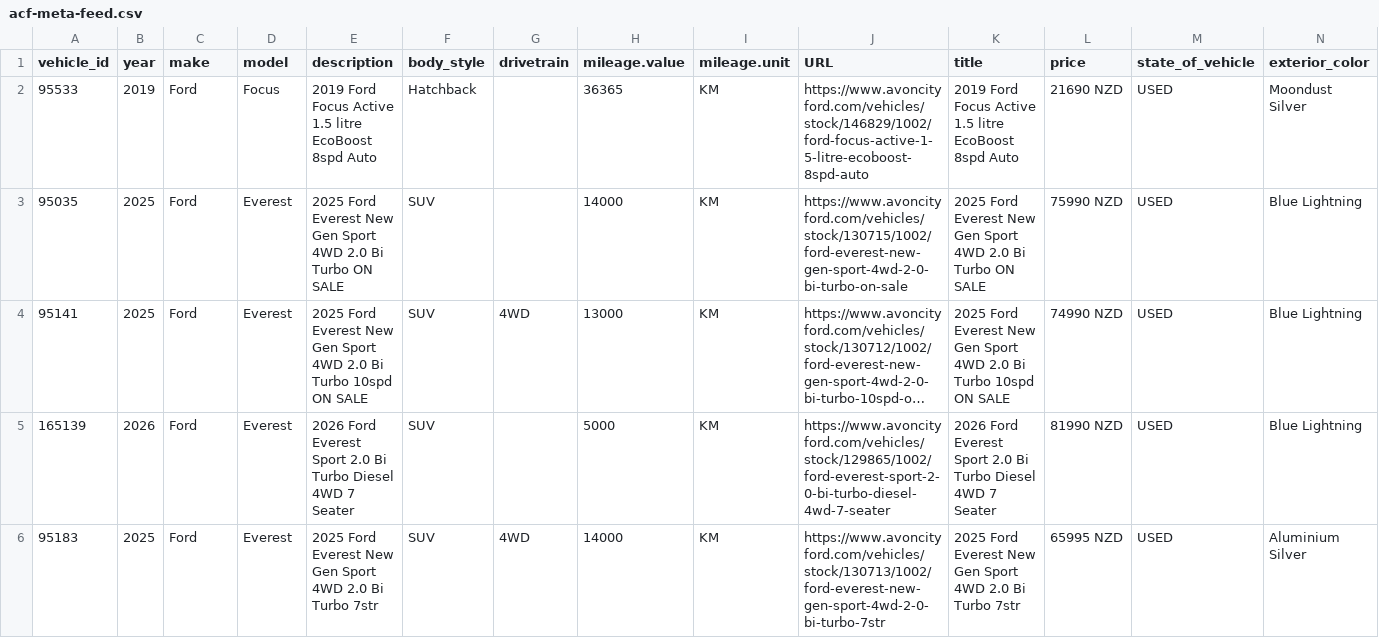
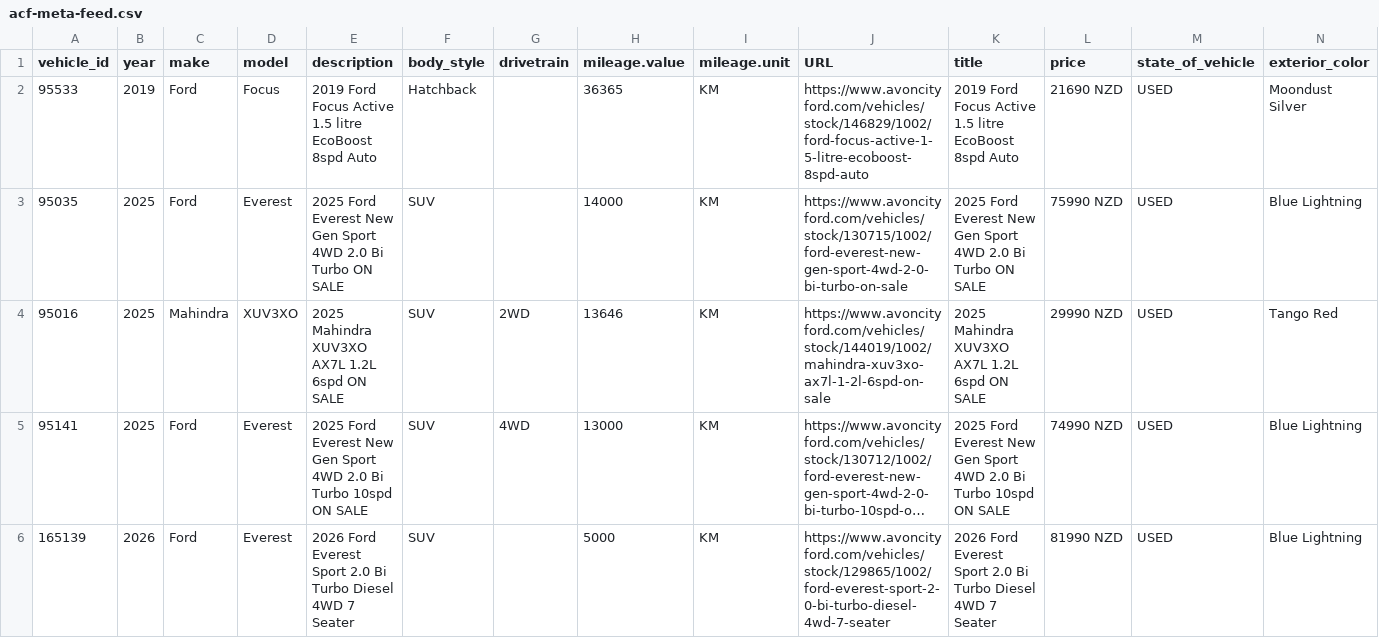
Before and after one commit to AshAcf/acf-meta-feed, a CSV file: public/acf-meta-feed.csv, drawn as a sheet; only a part is shown; the shorter side is filled out with more unchanged rows; long unchanged cells end in …; rows hold the shown columns only; the diff covers the shown part only; the diff names each change by its address in the sheet, - before the commit and + after, or states it on an @@ line.

Commit message:
Update corrected vehicle feed

```diff
--- a/public/acf-meta-feed.csv
+++ b/public/acf-meta-feed.csv
+row 4: 95016 | 2025 | Mahindra | XUV3XO | 2025 Mahindra XUV3XO AX7L 1.2L 6spd ON SALE | SUV | 2WD | 13646 | KM | https://www.avoncityford.com/vehicles/stock/144019/1002/mahindra-xuv3xo-ax7l-1-2l-6spd-on-sale | 2025 Mahindra XUV3XO AX7L 1.2L 6spd ON SALE | 29990 NZD | USED | Tango Red
```
Also changed, not shown: 1 added row and 1 removed row elsewhere in this file, 2 other files.
